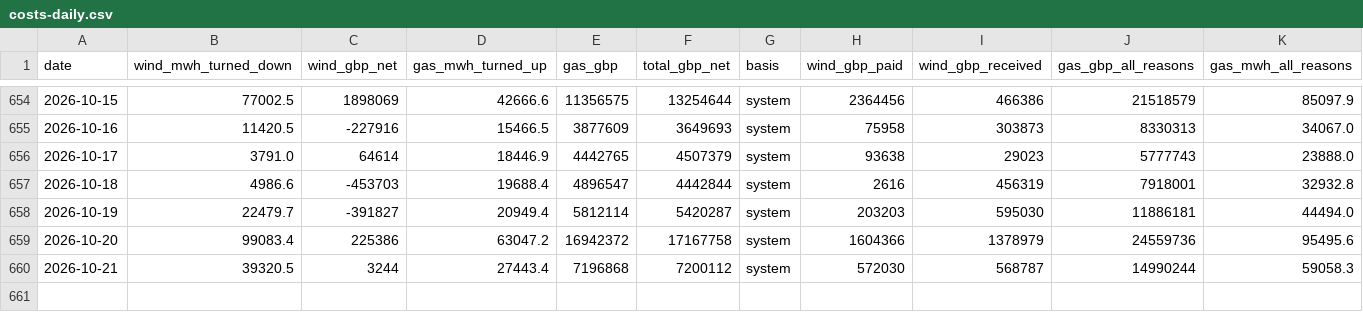
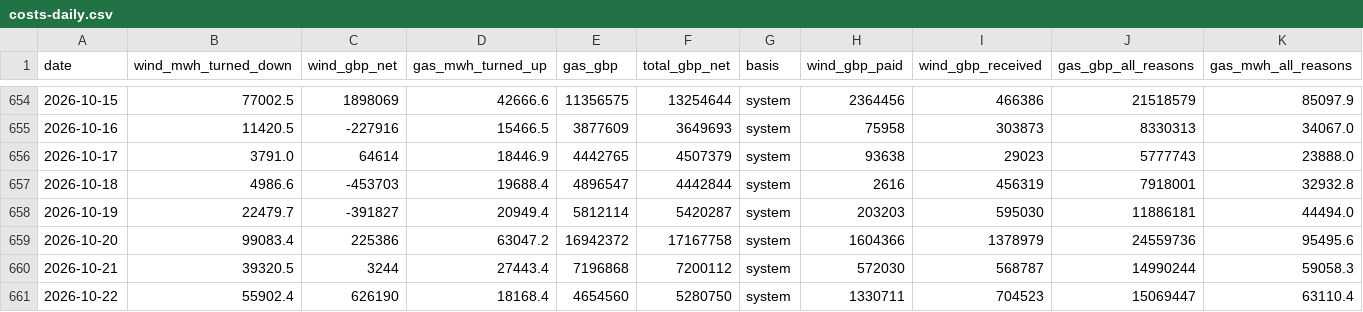
Before and after one commit to Delwyno/The-UK-Power-Flow-Llif-Pwer-y-DU, a CSV file: data/open/costs-daily.csv, drawn as a sheet; only a part is shown, gaps mark what is left out.

```diff
--- a/data/open/costs-daily.csv
+++ b/data/open/costs-daily.csv
@@ -660 +660,2 @@ date,wind_mwh_turned_down,wind_gbp_net,gas_mwh_turned_up,gas_gbp,total_gbp_net,b
 2026-10-21,39320.5,3244,27443.4,7196868,7200112,system,572030,568787,14990244,59058.3
+2026-10-22,55902.4,626190,18168.4,4654560,5280750,system,1330711,704523,15069447,63110.4
```
Also changed, not shown: data/open/carbon-daily.csv, data/open/curtailment-by-windfarm.csv, 17 other files.
